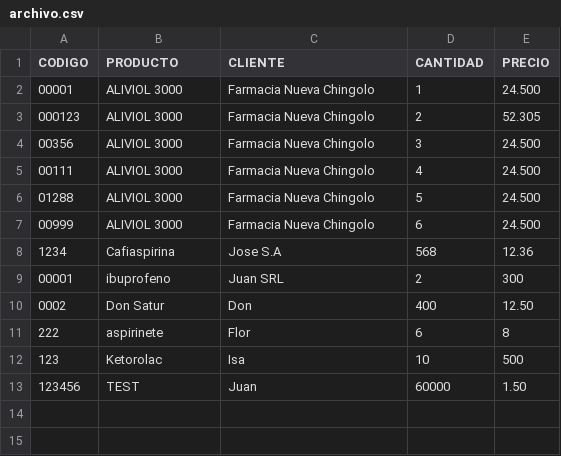
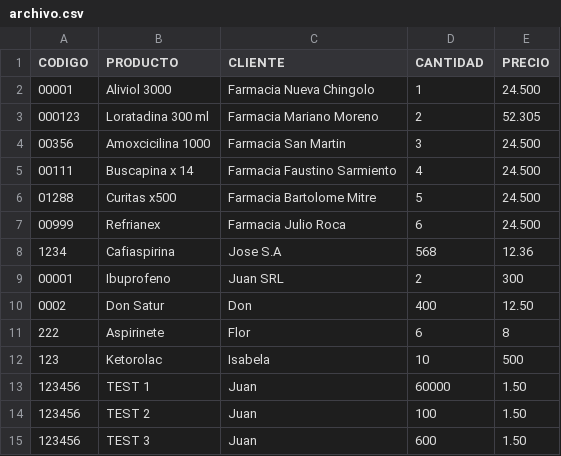
Before and after one commit to brian-exe/Farmasoft_old, a CSV file: archivo.csv, drawn as a sheet.

Commit message:
Se agrega busqueda de productos x clientes (y fixes varios)

```diff
--- a/archivo.csv
+++ b/archivo.csv
@@ -1,13 +1,15 @@
 CODIGO,PRODUCTO,CLIENTE,CANTIDAD,PRECIO
-00001,ALIVIOL 3000,Farmacia Nueva Chingolo,1,24.500
-000123,ALIVIOL 3000,Farmacia Nueva Chingolo,2,52.305
-00356,ALIVIOL 3000,Farmacia Nueva Chingolo,3,24.500
-00111,ALIVIOL 3000,Farmacia Nueva Chingolo,4,24.500
-01288,ALIVIOL 3000,Farmacia Nueva Chingolo,5,24.500
-00999,ALIVIOL 3000,Farmacia Nueva Chingolo,6,24.500
+00001,Aliviol 3000,Farmacia Nueva Chingolo,1,24.500
+000123,Loratadina 300 ml,Farmacia Mariano Moreno,2,52.305
+00356,Amoxcicilina 1000,Farmacia San Martin,3,24.500
+00111,Buscapina x 14,Farmacia Faustino Sarmiento,4,24.500
+01288,Curitas x500,Farmacia Bartolome Mitre,5,24.500
+00999,Refrianex,Farmacia Julio Roca,6,24.500
 1234,Cafiaspirina,Jose S.A,568,12.36
-00001,ibuprofeno,Juan SRL,2,300
+00001,Ibuprofeno,Juan SRL,2,300
 0002,Don Satur,Don,400,12.50
-222,aspirinete,Flor,6,8
-123,Ketorolac,Isa,10,500
-123456,TEST,Juan,60000,1.50
+222,Aspirinete,Flor,6,8
+123,Ketorolac,Isabela,10,500
+123456,TEST 1,Juan,60000,1.50
+123456,TEST 2,Juan,100,1.50
+123456,TEST 3,Juan,600,1.50
```
Also changed, not shown: 8 other files.
